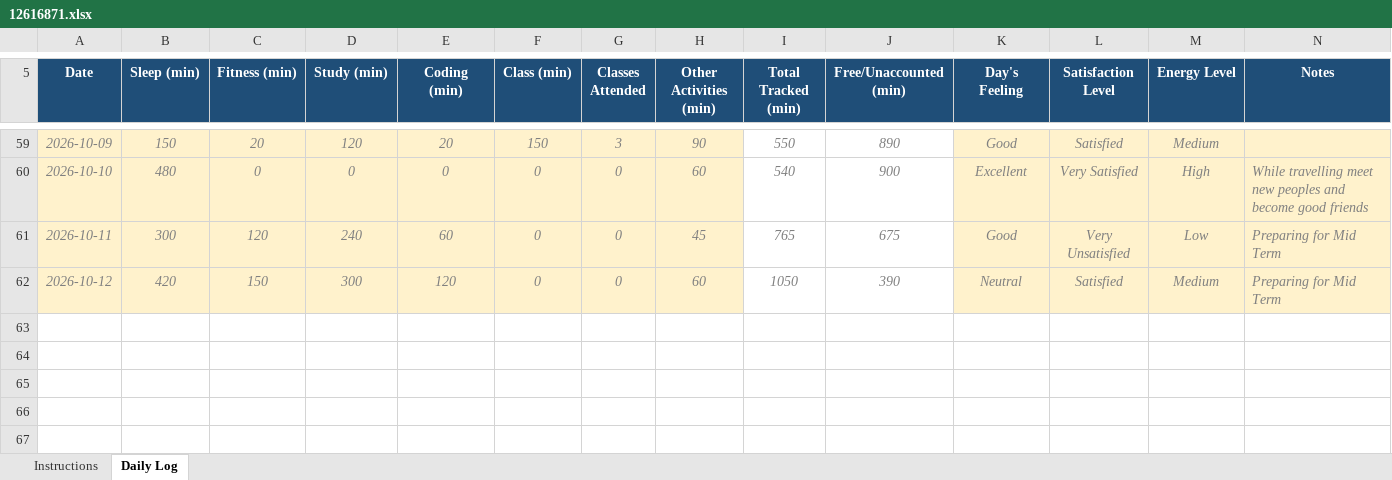
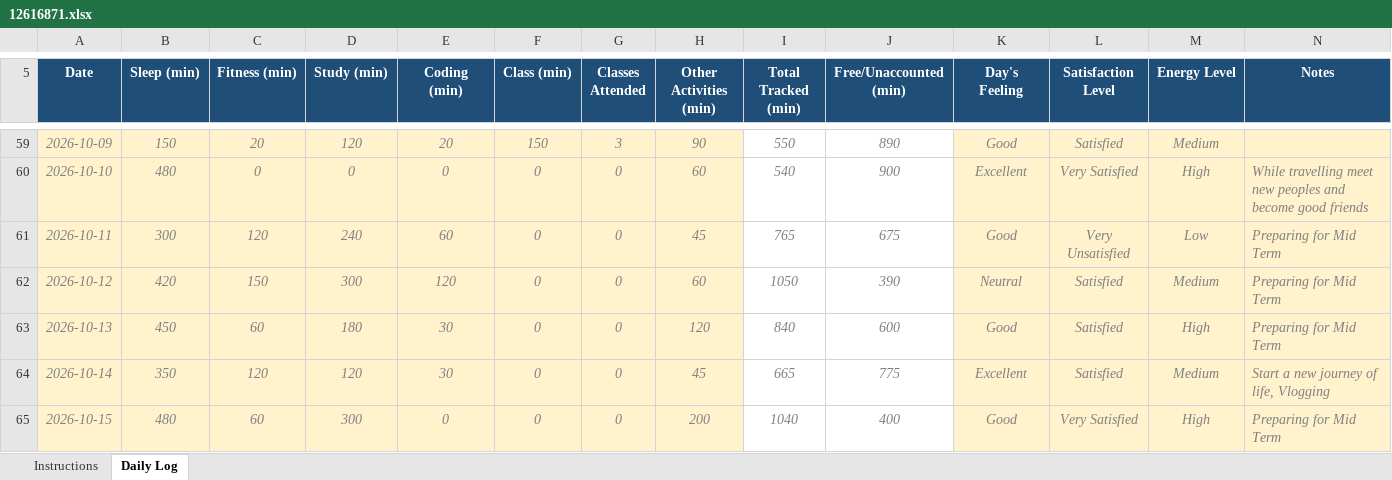
Before and after one commit to Jay-Govind-Kumar/12616871_CAP776_D1P2632, an Excel workbook: 12616871.xlsx, sheet Daily Log, drawn as a sheet; only a part is shown, gaps mark what is left out; values as stored, in another font and other column widths than the file's, no borders; conditional formats not drawn; the diff names each change by its address in the sheet, - before the commit and + after, or states it on an @@ line.

Commit message:
update daily log

```diff
--- a/12616871.xlsx (sheet Daily Log)
+++ b/12616871.xlsx (sheet Daily Log)
+row 63: 2026-10-13 | 450 | 60 | 180 | 30 | 0 | 0 | 120 | 840 | 600 | Good | Satisfied | High | Preparing for Mid Term
+row 64: 2026-10-14 | 350 | 120 | 120 | 30 | 0 | 0 | 45 | 665 | 775 | Excellent | Satisfied | Medium | Start a new journey of life, Vlogging
+row 65: 2026-10-15 | 480 | 60 | 300 | 0 | 0 | 0 | 200 | 1040 | 400 | Good | Very Satisfied | High | Preparing for Mid Term
```
